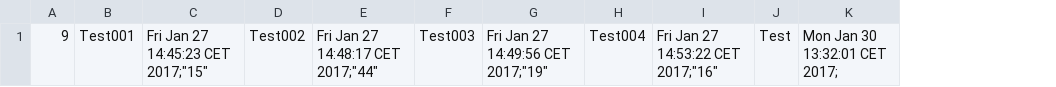
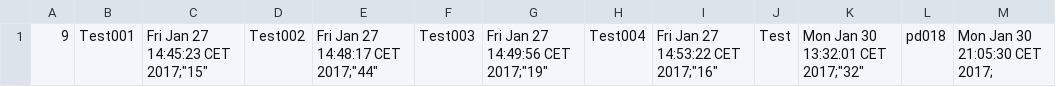
Before and after one commit to PatrickHdm/snake, a CSV file: snake02/temp/Highscore.csv, drawn as a sheet; removed rows and columns are numbered as before the commit, all else as after; the diff names each change by its address in the sheet, - before the commit and + after, or states it on an @@ line.

```diff
--- a/snake02/temp/Highscore.csv
+++ b/snake02/temp/Highscore.csv
-column K, row 1: Mon Jan 30 13:32:01 CET 2017;
+column K, row 1: Mon Jan 30 13:32:01 CET 2017;"32"
+column L, row 1: pd018
+column M, row 1: Mon Jan 30 21:05:30 CET 2017;
```
Also changed, not shown: 1 other file.
